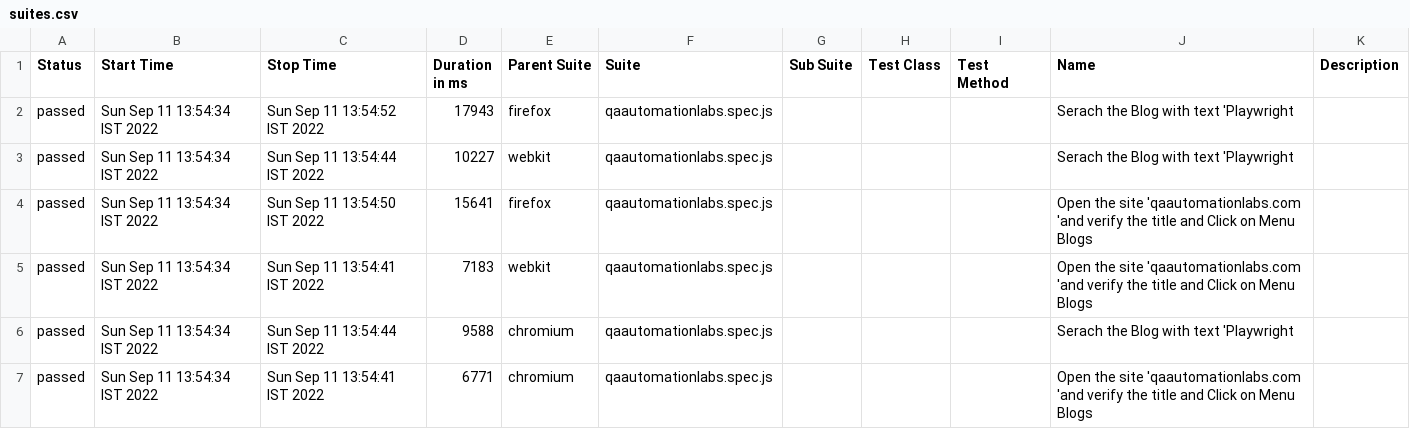
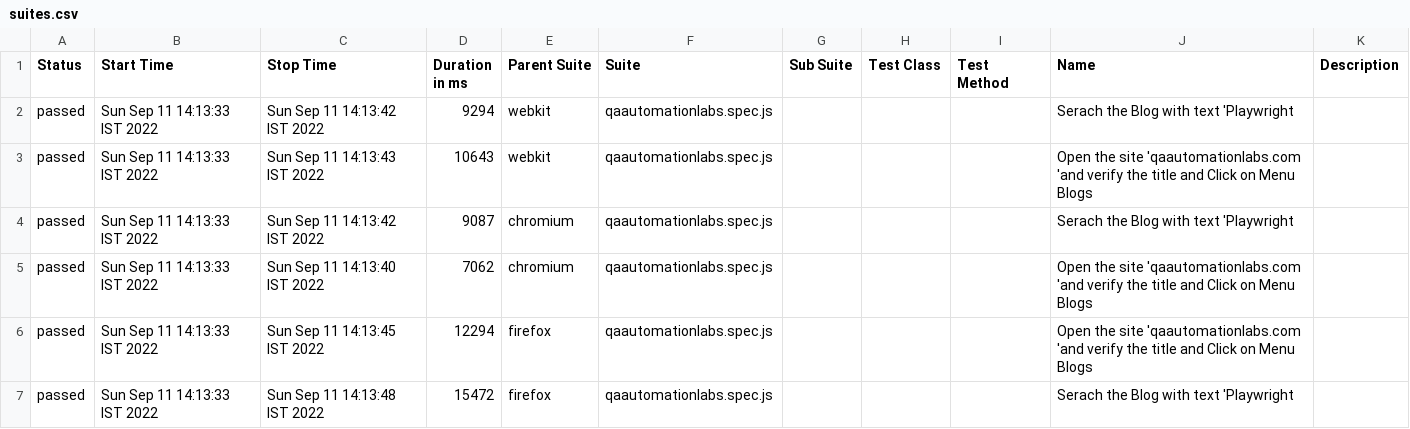
Before and after one commit to cypress1980/Playwright_JavaScript_Project_1, a CSV file: allure-report/data/suites.csv, drawn as a sheet.

```diff
--- a/allure-report/data/suites.csv
+++ b/allure-report/data/suites.csv
@@ -1,7 +1,7 @@
 "Status","Start Time","Stop Time","Duration in ms","Parent Suite","Suite","Sub Suite","Test Class","Test Method","Name","Description"
-"passed","Sun Sep 11 13:54:34 IST 2022","Sun Sep 11 13:54:52 IST 2022","17943","firefox","qaautomationlabs.spec.js","","","","Serach the Blog with text 'Playwright  ",""
-"passed","Sun Sep 11 13:54:34 IST 2022","Sun Sep 11 13:54:44 IST 2022","10227","webkit","qaautomationlabs.spec.js","","","","Serach the Blog with text 'Playwright  ",""
-"passed","Sun Sep 11 13:54:34 IST 2022","Sun Sep 11 13:54:50 IST 2022","15641","firefox","qaautomationlabs.spec.js","","","","Open the site 'qaautomationlabs.com 'and verify the title and Click on Menu Blogs",""
-"passed","Sun Sep 11 13:54:34 IST 2022","Sun Sep 11 13:54:41 IST 2022","7183","webkit","qaautomationlabs.spec.js","","","","Open the site 'qaautomationlabs.com 'and verify the title and Click on Menu Blogs",""
-"passed","Sun Sep 11 13:54:34 IST 2022","Sun Sep 11 13:54:44 IST 2022","9588","chromium","qaautomationlabs.spec.js","","","","Serach the Blog with text 'Playwright  ",""
-"passed","Sun Sep 11 13:54:34 IST 2022","Sun Sep 11 13:54:41 IST 2022","6771","chromium","qaautomationlabs.spec.js","","","","Open the site 'qaautomationlabs.com 'and verify the title and Click on Menu Blogs",""
+"passed","Sun Sep 11 14:13:33 IST 2022","Sun Sep 11 14:13:42 IST 2022","9294","webkit","qaautomationlabs.spec.js","","","","Serach the Blog with text 'Playwright  ",""
+"passed","Sun Sep 11 14:13:33 IST 2022","Sun Sep 11 14:13:43 IST 2022","10643","webkit","qaautomationlabs.spec.js","","","","Open the site 'qaautomationlabs.com 'and verify the title and Click on Menu Blogs",""
+"passed","Sun Sep 11 14:13:33 IST 2022","Sun Sep 11 14:13:42 IST 2022","9087","chromium","qaautomationlabs.spec.js","","","","Serach the Blog with text 'Playwright  ",""
+"passed","Sun Sep 11 14:13:33 IST 2022","Sun Sep 11 14:13:40 IST 2022","7062","chromium","qaautomationlabs.spec.js","","","","Open the site 'qaautomationlabs.com 'and verify the title and Click on Menu Blogs",""
+"passed","Sun Sep 11 14:13:33 IST 2022","Sun Sep 11 14:13:45 IST 2022","12294","firefox","qaautomationlabs.spec.js","","","","Open the site 'qaautomationlabs.com 'and verify the title and Click on Menu Blogs",""
+"passed","Sun Sep 11 14:13:33 IST 2022","Sun Sep 11 14:13:48 IST 2022","15472","firefox","qaautomationlabs.spec.js","","","","Serach the Blog with text 'Playwright  ",""
```
Also changed, not shown: 53 other files.
